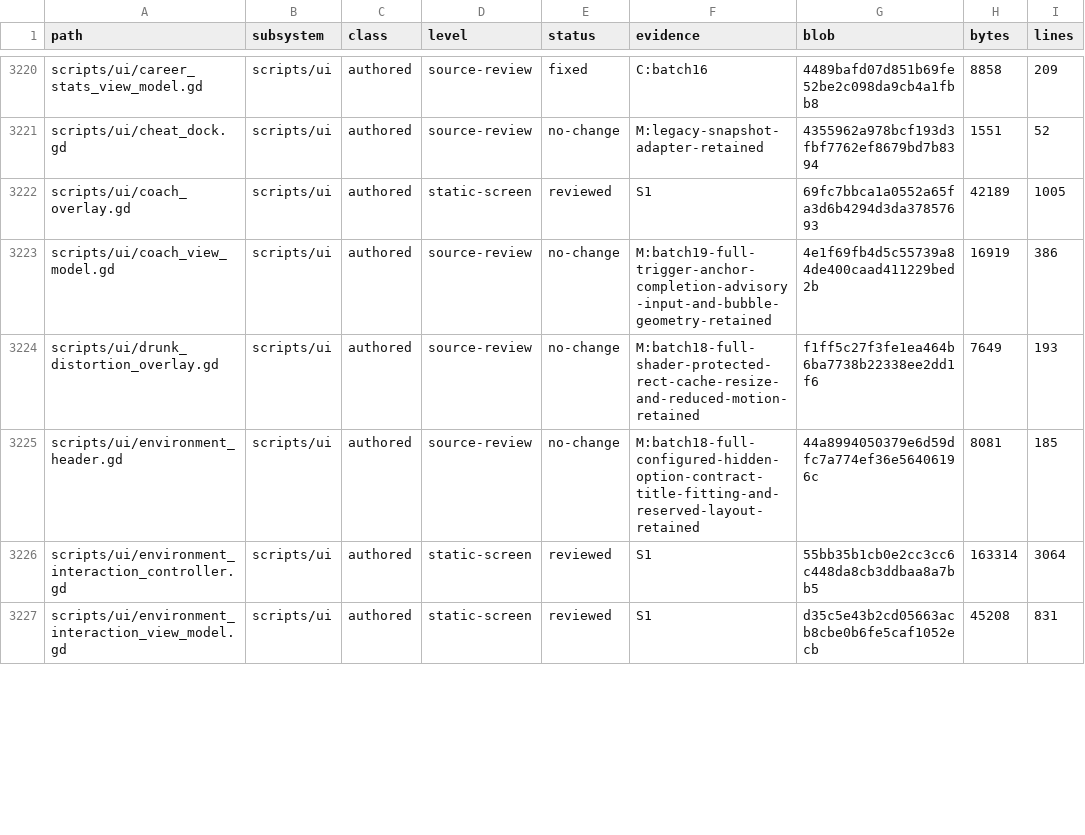
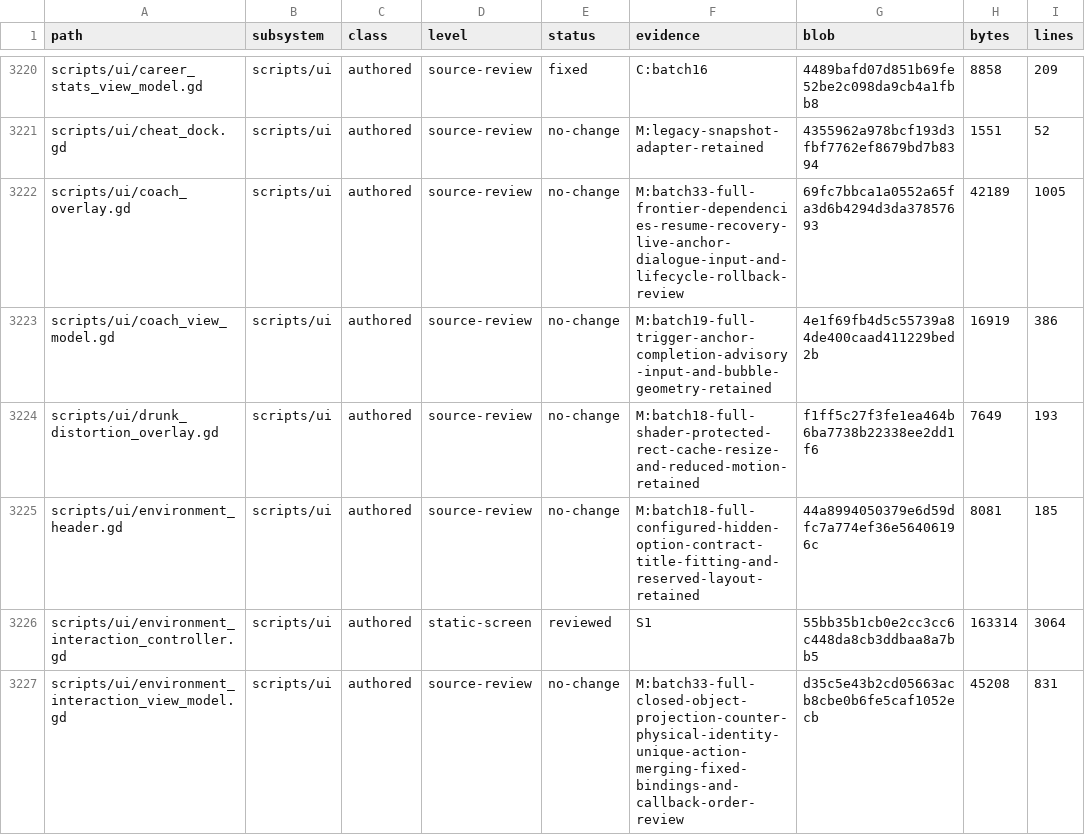
Before and after one commit to erikjpet/BeatTheHouse, a TSV file: docs/testing/incremental_cleanup_inventory.tsv, drawn as a sheet; only a part is shown, gaps mark what is left out; the diff covers the shown part only.

```diff
--- a/docs/testing/incremental_cleanup_inventory.tsv
+++ b/docs/testing/incremental_cleanup_inventory.tsv
@@ -3221,3 +3221,3 @@ scripts/ui/career_stats_view_model.gd	scripts/ui	authored	source-review	fixed	C:
 scripts/ui/cheat_dock.gd	scripts/ui	authored	source-review	no-change	M:legacy-snapshot-adapter-retained	4355962a978bcf193d3fbf7762ef8679bd7b8394	1551	52
-scripts/ui/coach_overlay.gd	scripts/ui	authored	static-screen	reviewed	S1	69fc7bbca1a0552a65fa3d6b4294d3da37857693	42189	1005
+scripts/ui/coach_overlay.gd	scripts/ui	authored	source-review	no-change	M:batch33-full-frontier-dependencies-resume-recovery-live-anchor-dialogue-input-and-lifecycle-rollback-review	69fc7bbca1a0552a65fa3d6b4294d3da37857693	42189	1005
 scripts/ui/coach_view_model.gd	scripts/ui	authored	source-review	no-change	M:batch19-full-trigger-anchor-completion-advisory-input-and-bubble-geometry-retained	4e1f69fb4d5c55739a84de400caad411229bed2b	16919	386
@@ -3226,2 +3226,2 @@ scripts/ui/environment_header.gd	scripts/ui	authored	source-review	no-change	M:b
 scripts/ui/environment_interaction_controller.gd	scripts/ui	authored	static-screen	reviewed	S1	55bb35b1cb0e2cc3cc6c448da8cb3ddbaa8a7bb5	163314	3064
-scripts/ui/environment_interaction_view_model.gd	scripts/ui	authored	static-screen	reviewed	S1	d35c5e43b2cd05663acb8cbe0b6fe5caf1052ecb	45208	831
+scripts/ui/environment_interaction_view_model.gd	scripts/ui	authored	source-review	no-change	M:batch33-full-closed-object-projection-counter-physical-identity-unique-action-merging-fixed-bindings-and-callback-order-review	d35c5e43b2cd05663acb8cbe0b6fe5caf1052ecb	45208	831
```
Also changed, not shown: 19 edited cells elsewhere in this file, 2 other files.
